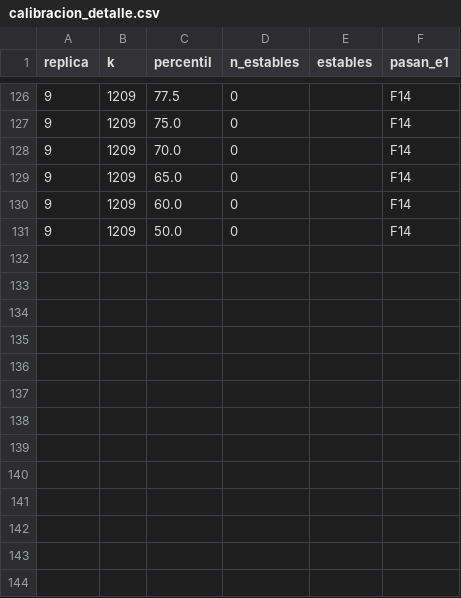
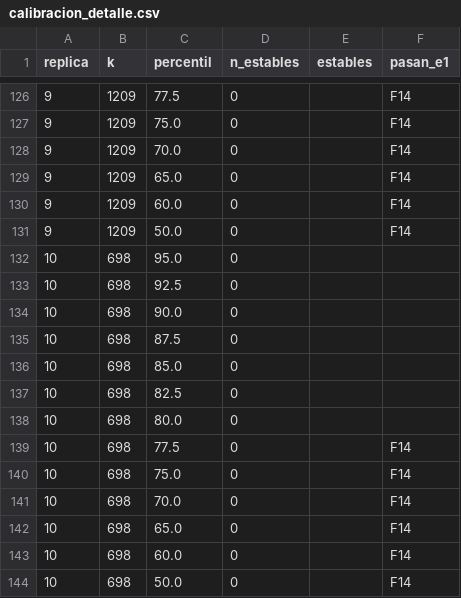
Before and after one commit to dgarciagud/Caracter-sticas-predictoras-S-P, a CSV file: resultados/calibracion_v5/calibracion_detalle.csv, drawn as a sheet; only a part is shown, gaps mark what is left out; the diff names each change by its address in the sheet, - before the commit and + after, or states it on an @@ line.

```diff
--- a/resultados/calibracion_v5/calibracion_detalle.csv
+++ b/resultados/calibracion_v5/calibracion_detalle.csv
+row 132: 10 | 698 | 95.0 | 0
+row 133: 10 | 698 | 92.5 | 0
+row 134: 10 | 698 | 90.0 | 0
+row 135: 10 | 698 | 87.5 | 0
+row 136: 10 | 698 | 85.0 | 0
+row 137: 10 | 698 | 82.5 | 0
+row 138: 10 | 698 | 80.0 | 0
+row 139: 10 | 698 | 77.5 | 0 |  | F14
+row 140: 10 | 698 | 75.0 | 0 |  | F14
+row 141: 10 | 698 | 70.0 | 0 |  | F14
+row 142: 10 | 698 | 65.0 | 0 |  | F14
+row 143: 10 | 698 | 60.0 | 0 |  | F14
+row 144: 10 | 698 | 50.0 | 0 |  | F14
```
